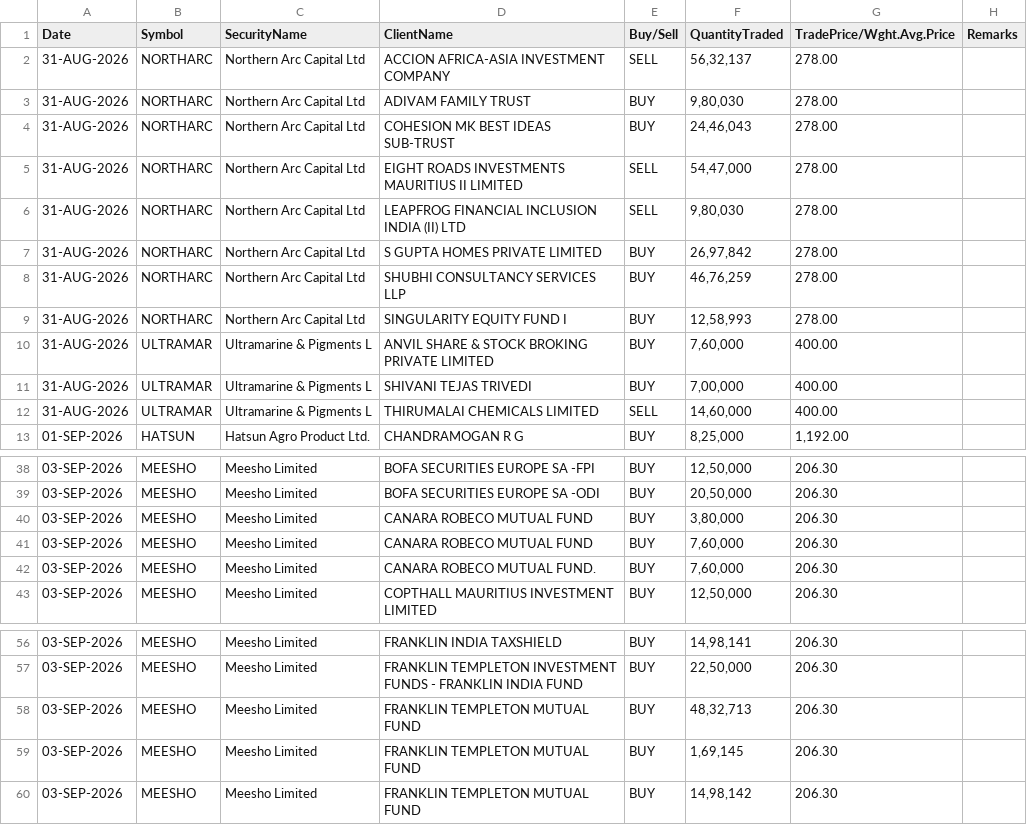
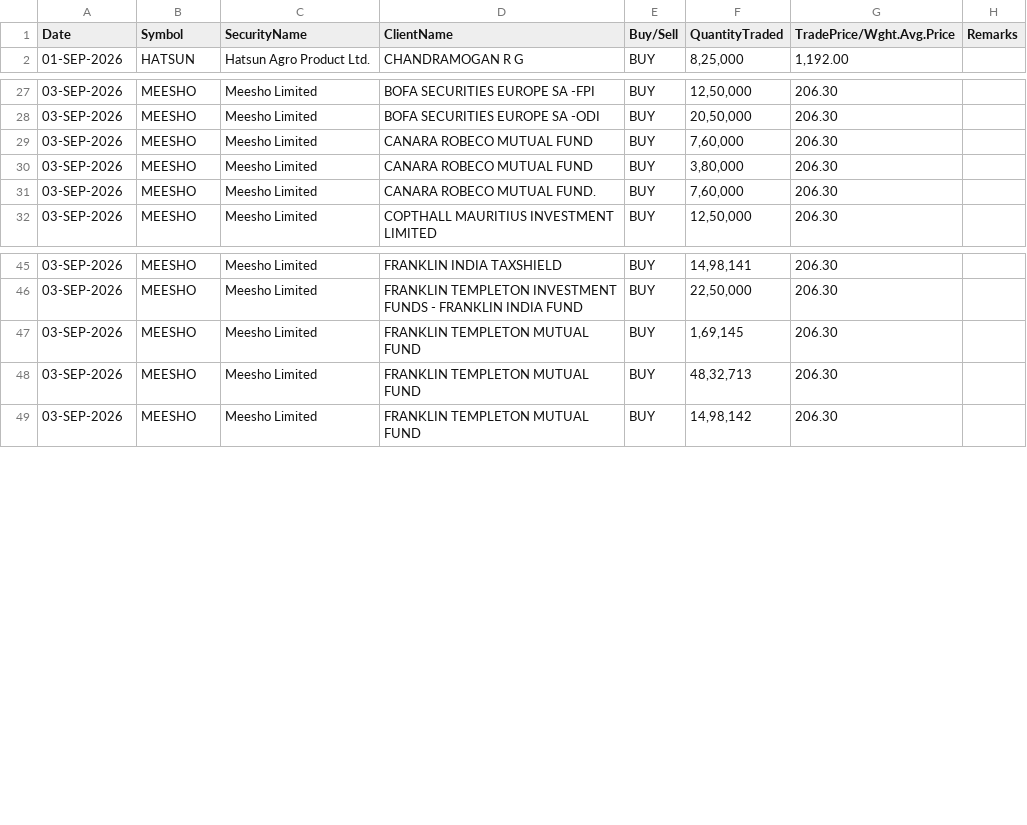
Before and after one commit to Aruj-Singh/nse-dashboard, a CSV file: data/block_deals.csv, drawn as a sheet; only a part is shown, gaps mark what is left out.

```diff
--- a/data/block_deals.csv
+++ b/data/block_deals.csv
@@ -1,13 +1,2 @@
 Date,Symbol,SecurityName,ClientName,Buy/Sell,QuantityTraded,TradePrice/Wght.Avg.Price,Remarks
-31-AUG-2026,NORTHARC,Northern Arc Capital Ltd,ACCION AFRICA-ASIA INVESTMENT COMPANY,SELL,"56,32,137",278.00,
-31-AUG-2026,NORTHARC,Northern Arc Capital Ltd,ADIVAM FAMILY TRUST,BUY,"9,80,030",278.00,
-31-AUG-2026,NORTHARC,Northern Arc Capital Ltd,COHESION MK BEST IDEAS SUB-TRUST,BUY,"24,46,043",278.00,
-31-AUG-2026,NORTHARC,Northern Arc Capital Ltd,EIGHT ROADS INVESTMENTS MAURITIUS II LIMITED,SELL,"54,47,000",278.00,
-31-AUG-2026,NORTHARC,Northern Arc Capital Ltd,LEAPFROG FINANCIAL INCLUSION INDIA (II) LTD,SELL,"9,80,030",278.00,
-31-AUG-2026,NORTHARC,Northern Arc Capital Ltd,S GUPTA HOMES PRIVATE LIMITED,BUY,"26,97,842",278.00,
-31-AUG-2026,NORTHARC,Northern Arc Capital Ltd,SHUBHI CONSULTANCY SERVICES LLP,BUY,"46,76,259",278.00,
-31-AUG-2026,NORTHARC,Northern Arc Capital Ltd,SINGULARITY EQUITY FUND I,BUY,"12,58,993",278.00,
-31-AUG-2026,ULTRAMAR,Ultramarine & Pigments L,ANVIL SHARE & STOCK BROKING PRIVATE LIMITED,BUY,"7,60,000",400.00,
-31-AUG-2026,ULTRAMAR,Ultramarine & Pigments L,SHIVANI TEJAS TRIVEDI,BUY,"7,00,000",400.00,
-31-AUG-2026,ULTRAMAR,Ultramarine & Pigments L,THIRUMALAI CHEMICALS LIMITED,SELL,"14,60,000",400.00,
 01-SEP-2026,HATSUN,Hatsun Agro Product Ltd.,CHANDRAMOGAN R G,BUY,"8,25,000","1,192.00",
@@ -39,4 +28,4 @@ Date,Symbol,SecurityName,ClientName,Buy/Sell,QuantityTraded,TradePrice/Wght.Avg.
 03-SEP-2026,MEESHO,Meesho Limited,BOFA SECURITIES EUROPE SA -ODI,BUY,"20,50,000",206.30,
+03-SEP-2026,MEESHO,Meesho Limited,CANARA ROBECO MUTUAL FUND,BUY,"7,60,000",206.30,
 03-SEP-2026,MEESHO,Meesho Limited,CANARA ROBECO MUTUAL FUND,BUY,"3,80,000",206.30,
-03-SEP-2026,MEESHO,Meesho Limited,CANARA ROBECO MUTUAL FUND,BUY,"7,60,000",206.30,
 03-SEP-2026,MEESHO,Meesho Limited,CANARA ROBECO MUTUAL FUND.,BUY,"7,60,000",206.30,
@@ -57,4 +46,4 @@ Date,Symbol,SecurityName,ClientName,Buy/Sell,QuantityTraded,TradePrice/Wght.Avg.
 03-SEP-2026,MEESHO,Meesho Limited,FRANKLIN TEMPLETON INVESTMENT FUNDS - FRANKLIN INDIA FUND,BUY,"22,50,000",206.30,
+03-SEP-2026,MEESHO,Meesho Limited,FRANKLIN TEMPLETON MUTUAL FUND,BUY,"1,69,145",206.30,
 03-SEP-2026,MEESHO,Meesho Limited,FRANKLIN TEMPLETON MUTUAL FUND,BUY,"48,32,713",206.30,
-03-SEP-2026,MEESHO,Meesho Limited,FRANKLIN TEMPLETON MUTUAL FUND,BUY,"1,69,145",206.30,
 03-SEP-2026,MEESHO,Meesho Limited,FRANKLIN TEMPLETON MUTUAL FUND,BUY,"14,98,142",206.30,
```
Also changed, not shown: data/bulk_deals.csv, data/nifty_1h.csv, 8 other files.
